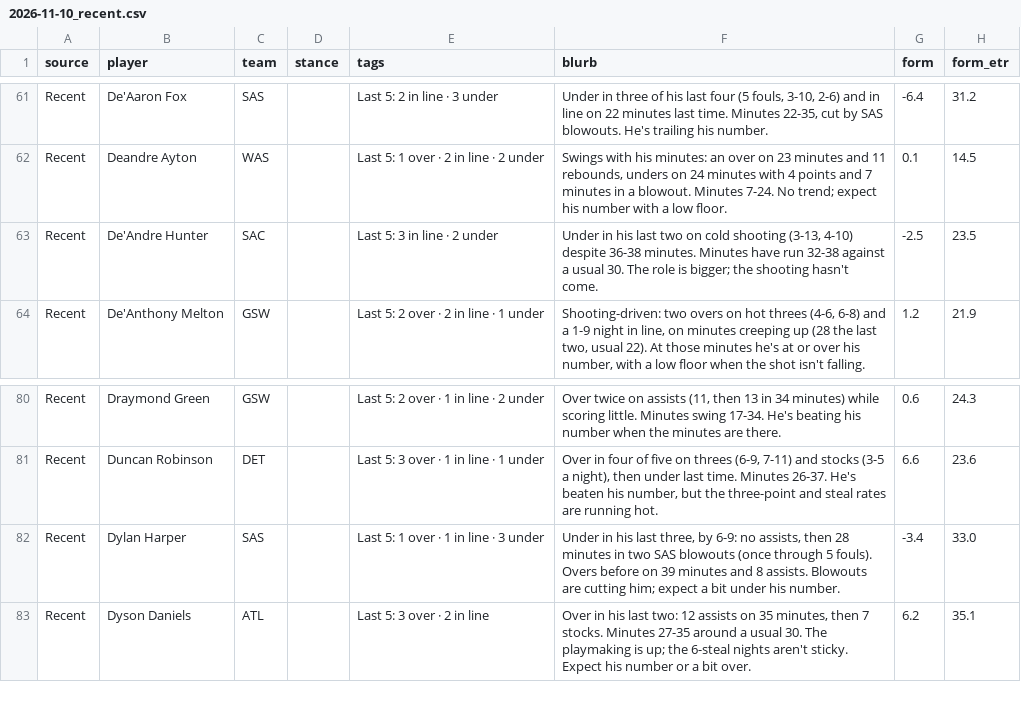
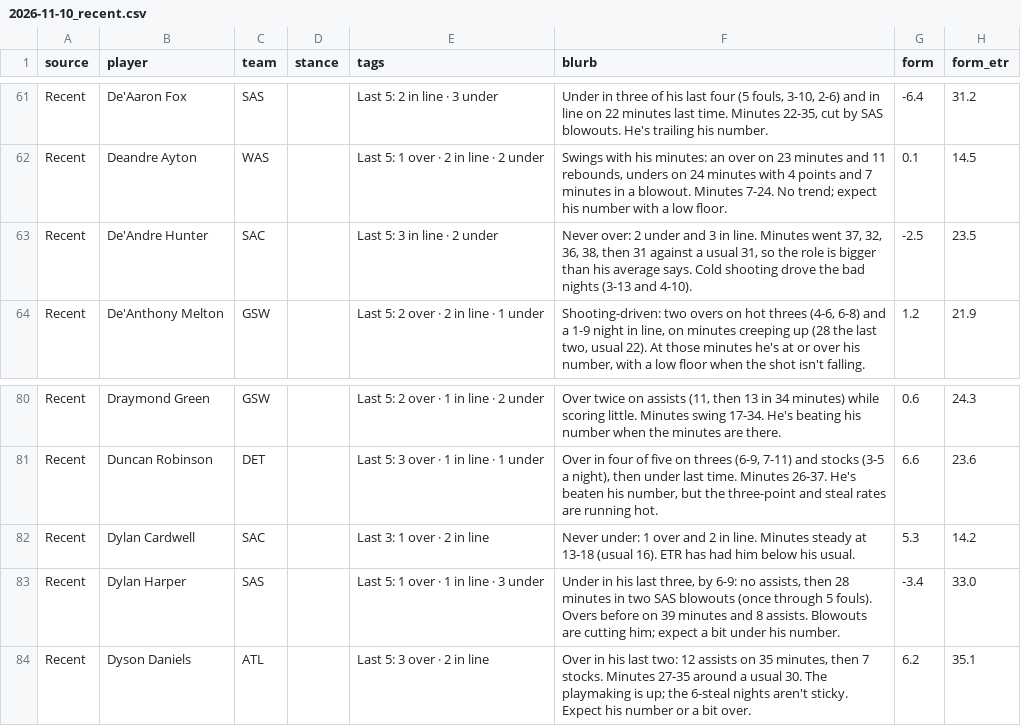
Before and after one commit to JonBoyBeats/br_rankings, a CSV file: analysis/nba/takes/2026-11-10_recent.csv, drawn as a sheet; only a part is shown, gaps mark what is left out.

Commit message:
NBA daily: record and Recent notes through 2026-11-09

```diff
--- a/analysis/nba/takes/2026-11-10_recent.csv
+++ b/analysis/nba/takes/2026-11-10_recent.csv
@@ -62,3 +62,3 @@ Recent,De'Aaron Fox,SAS,,Last 5: 2 in line · 3 under,"Under in three of his las
 Recent,Deandre Ayton,WAS,,Last 5: 1 over · 2 in line · 2 under,"Swings with his minutes: an over on 23 minutes and 11 rebounds, unders on 24 minutes with 4 points and 7 minutes in a blowout. Minutes 7-24. No trend; expect his number with a low floor.",0.1,14.5
-Recent,De'Andre Hunter,SAC,,Last 5: 3 in line · 2 under,"Under in his last two on cold shooting (3-13, 4-10) despite 36-38 minutes. Minutes have run 32-38 against a usual 30. The role is bigger; the shooting hasn't come.",-2.5,23.5
+Recent,De'Andre Hunter,SAC,,Last 5: 3 in line · 2 under,"Never over: 2 under and 3 in line. Minutes went 37, 32, 36, 38, then 31 against a usual 31, so the role is bigger than his average says. Cold shooting drove the bad nights (3-13 and 4-10).",-2.5,23.5
 Recent,De'Anthony Melton,GSW,,Last 5: 2 over · 2 in line · 1 under,"Shooting-driven: two overs on hot threes (4-6, 6-8) and a 1-9 night in line, on minutes creeping up (28 the last two, usual 22). At those minutes he's at or over his number, with a low floor when the shot isn't falling.",1.2,21.9
@@ -81,2 +81,3 @@ Recent,Draymond Green,GSW,,Last 5: 2 over · 1 in line · 2 under,"Over twice on
 Recent,Duncan Robinson,DET,,Last 5: 3 over · 1 in line · 1 under,"Over in four of five on threes (6-9, 7-11) and stocks (3-5 a night), then under last time. Minutes 26-37. He's beaten his number, but the three-point and steal rates are running hot.",6.6,23.6
+Recent,Dylan Cardwell,SAC,,Last 3: 1 over · 2 in line,Never under: 1 over and 2 in line. Minutes steady at 13-18 (usual 16). ETR has had him below his usual.,5.3,14.2
 Recent,Dylan Harper,SAS,,Last 5: 1 over · 1 in line · 3 under,"Under in his last three, by 6-9: no assists, then 28 minutes in two SAS blowouts (once through 5 fouls). Overs before on 39 minutes and 8 assists. Blowouts are cutting him; expect a bit under his number.",-3.4,33.0
```
Also changed, not shown: analysis/nba/form.csv, 7 other files.
